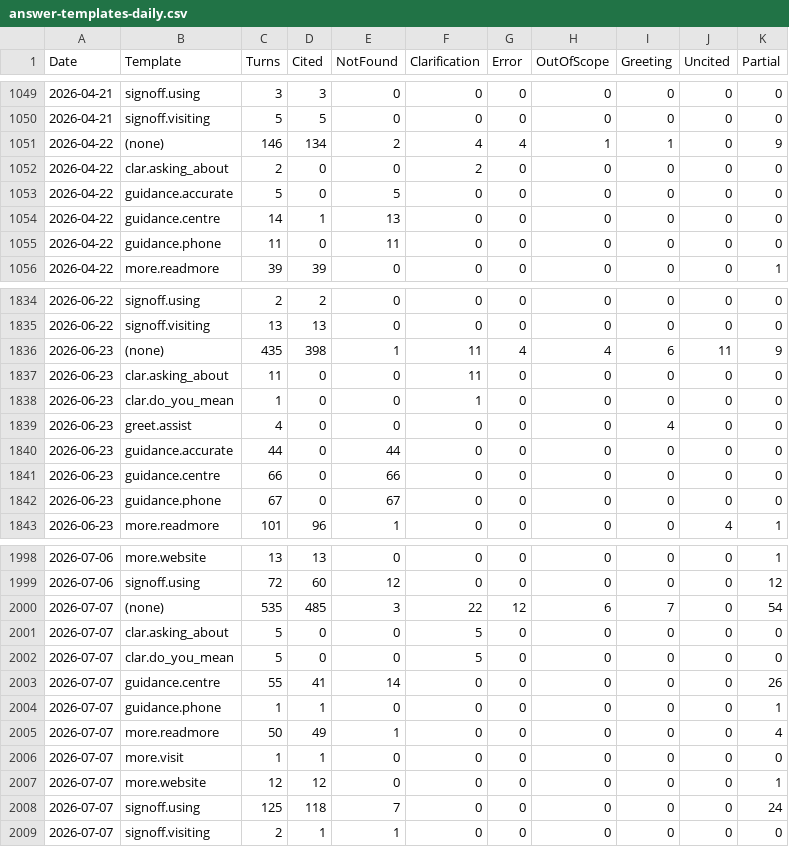
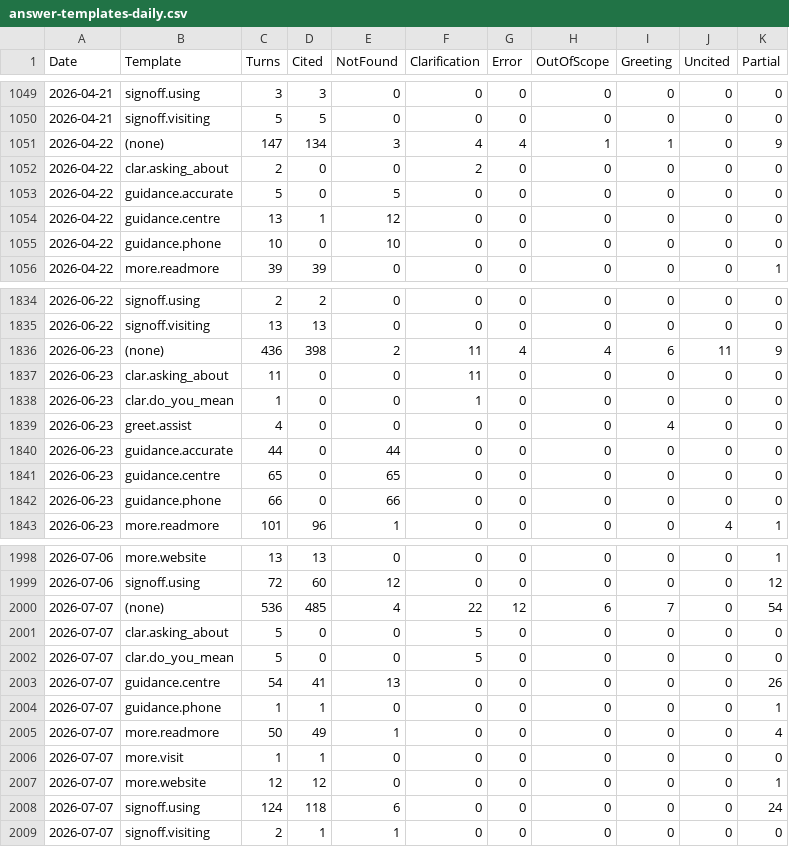
Before and after one commit to RglrAL/AskCI-stats, a CSV file: answer-templates-daily.csv, drawn as a sheet; only a part is shown, gaps mark what is left out; the diff covers the shown part only.

```diff
--- a/answer-templates-daily.csv
+++ b/answer-templates-daily.csv
@@ -1050,7 +1050,7 @@ Date,Template,Turns,Cited,NotFound,Clarification,Error,OutOfScope,Greeting,Uncit
 2026-04-21,signoff.visiting,5,5,0,0,0,0,0,0,0
-2026-04-22,(none),146,134,2,4,4,1,1,0,9
+2026-04-22,(none),147,134,3,4,4,1,1,0,9
 2026-04-22,clar.asking_about,2,0,0,2,0,0,0,0,0
 2026-04-22,guidance.accurate,5,0,5,0,0,0,0,0,0
-2026-04-22,guidance.centre,14,1,13,0,0,0,0,0,0
-2026-04-22,guidance.phone,11,0,11,0,0,0,0,0,0
+2026-04-22,guidance.centre,13,1,12,0,0,0,0,0,0
+2026-04-22,guidance.phone,10,0,10,0,0,0,0,0,0
 2026-04-22,more.readmore,39,39,0,0,0,0,0,0,1
@@ -1835,3 +1835,3 @@ Date,Template,Turns,Cited,NotFound,Clarification,Error,OutOfScope,Greeting,Uncit
 2026-06-22,signoff.visiting,13,13,0,0,0,0,0,0,0
-2026-06-23,(none),435,398,1,11,4,4,6,11,9
+2026-06-23,(none),436,398,2,11,4,4,6,11,9
 2026-06-23,clar.asking_about,11,0,0,11,0,0,0,0,0
@@ -1840,4 +1840,4 @@ Date,Template,Turns,Cited,NotFound,Clarification,Error,OutOfScope,Greeting,Uncit
 2026-06-23,guidance.accurate,44,0,44,0,0,0,0,0,0
-2026-06-23,guidance.centre,66,0,66,0,0,0,0,0,0
-2026-06-23,guidance.phone,67,0,67,0,0,0,0,0,0
+2026-06-23,guidance.centre,65,0,65,0,0,0,0,0,0
+2026-06-23,guidance.phone,66,0,66,0,0,0,0,0,0
 2026-06-23,more.readmore,101,96,1,0,0,0,0,4,1
@@ -1999,6 +1999,6 @@ Date,Template,Turns,Cited,NotFound,Clarification,Error,OutOfScope,Greeting,Uncit
 2026-07-06,signoff.using,72,60,12,0,0,0,0,0,12
-2026-07-07,(none),535,485,3,22,12,6,7,0,54
+2026-07-07,(none),536,485,4,22,12,6,7,0,54
 2026-07-07,clar.asking_about,5,0,0,5,0,0,0,0,0
 2026-07-07,clar.do_you_mean,5,0,0,5,0,0,0,0,0
-2026-07-07,guidance.centre,55,41,14,0,0,0,0,0,26
+2026-07-07,guidance.centre,54,41,13,0,0,0,0,0,26
 2026-07-07,guidance.phone,1,1,0,0,0,0,0,0,1
@@ -2007,3 +2007,3 @@ Date,Template,Turns,Cited,NotFound,Clarification,Error,OutOfScope,Greeting,Uncit
 2026-07-07,more.website,12,12,0,0,0,0,0,0,1
-2026-07-07,signoff.using,125,118,7,0,0,0,0,0,24
+2026-07-07,signoff.using,124,118,6,0,0,0,0,0,24
 2026-07-07,signoff.visiting,2,1,1,0,0,0,0,0,0
```
Also changed, not shown: 60 edited cells elsewhere in this file, answer-figures-monthly.csv, answer-signposts-monthly.csv, 12 other files.
